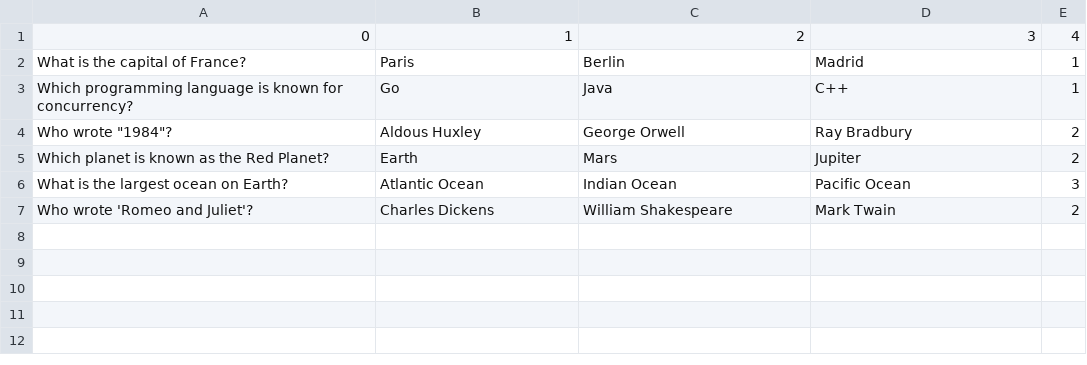
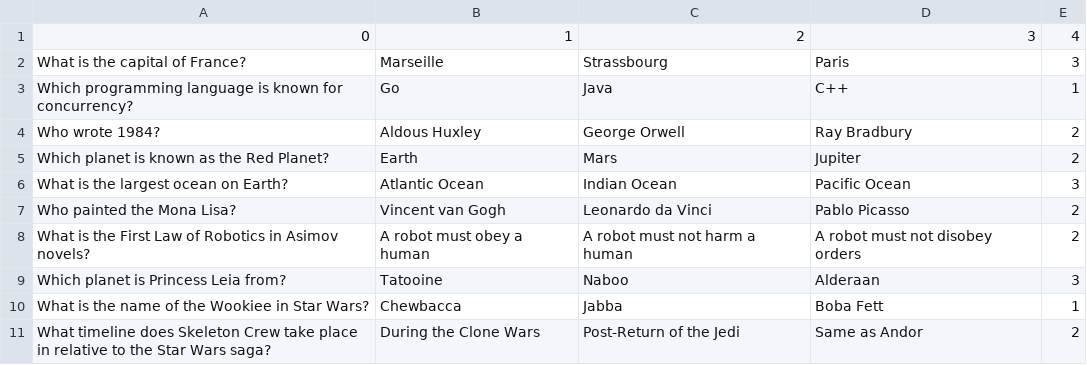
Before and after one commit to Dzsodie/quiz_app, a CSV file: questions.csv, drawn as a sheet.

```diff
--- a/questions.csv
+++ b/questions.csv
@@ -1,7 +1,11 @@
 0,1,2,3,4
-What is the capital of France?,Paris,Berlin,Madrid,1
+What is the capital of France?,Marseille,Strassbourg,Paris,3
 Which programming language is known for concurrency?,Go,Java,C++,1
-"Who wrote ""1984""?",Aldous Huxley,George Orwell,Ray Bradbury,2
+Who wrote 1984?,Aldous Huxley,George Orwell,Ray Bradbury,2
 Which planet is known as the Red Planet?,Earth,Mars,Jupiter,2
 What is the largest ocean on Earth?,Atlantic Ocean,Indian Ocean,Pacific Ocean,3
-Who wrote 'Romeo and Juliet'?,Charles Dickens,William Shakespeare,Mark Twain,2
+Who painted the Mona Lisa?,Vincent van Gogh,Leonardo da Vinci,Pablo Picasso,2
+What is the First Law of Robotics in Asimov novels?,A robot must obey a human,A robot must not harm a human,A robot must not disobey orders,2
+Which planet is Princess Leia from?,Tatooine,Naboo,Alderaan,3
+What is the name of the Wookiee in Star Wars?,Chewbacca,Jabba,Boba Fett,1
+What timeline does Skeleton Crew take place in relative to the Star Wars saga?,During the Clone Wars,Post-Return of the Jedi,Same as Andor,2
```
Also changed, not shown: 1 other file.
